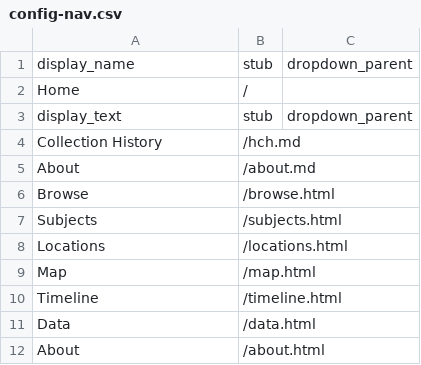
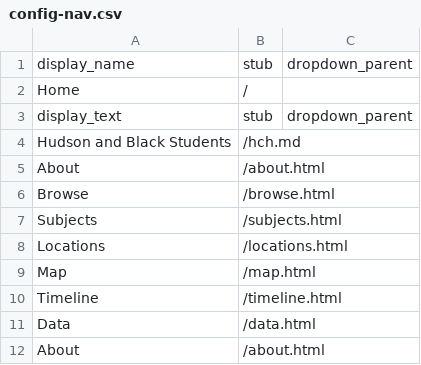
Before and after one commit to DhakirAB7/diglib, a CSV file: _data/config-nav.csv, drawn as a sheet.

Commit message:
Update config-nav.csv

```diff
--- a/_data/config-nav.csv
+++ b/_data/config-nav.csv
@@ -3,4 +3,4 @@ Home,/
 display_text,stub,dropdown_parent
-Collection History,/hch.md,
-About,/about.md,
+Hudson and Black Students,/hch.md,
+About,/about.html,
 Browse,/browse.html
```
